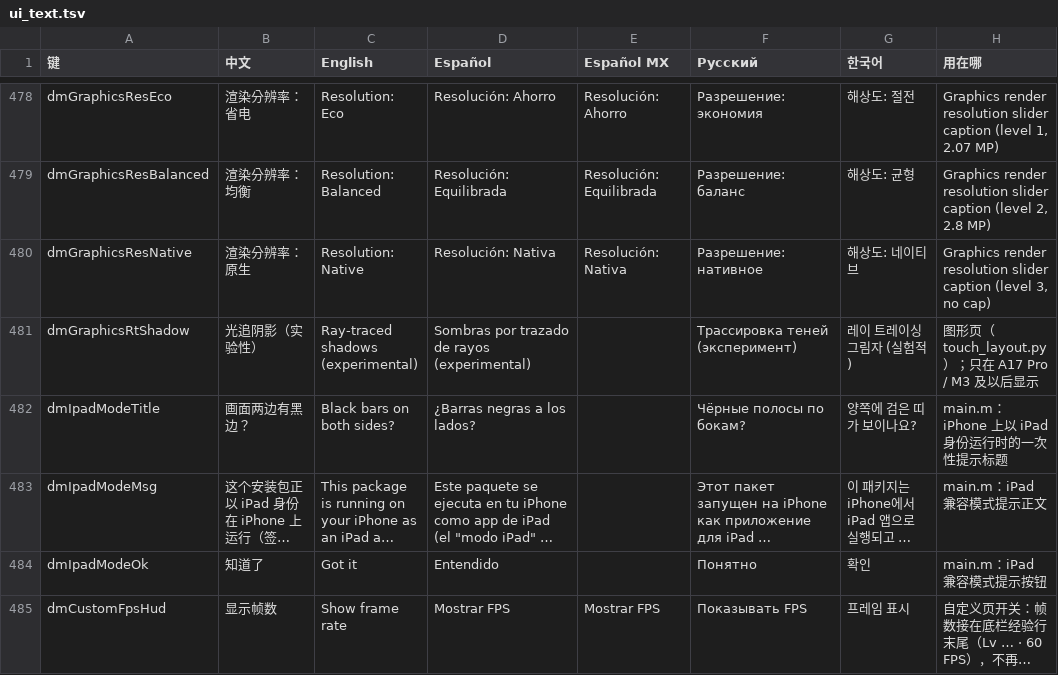
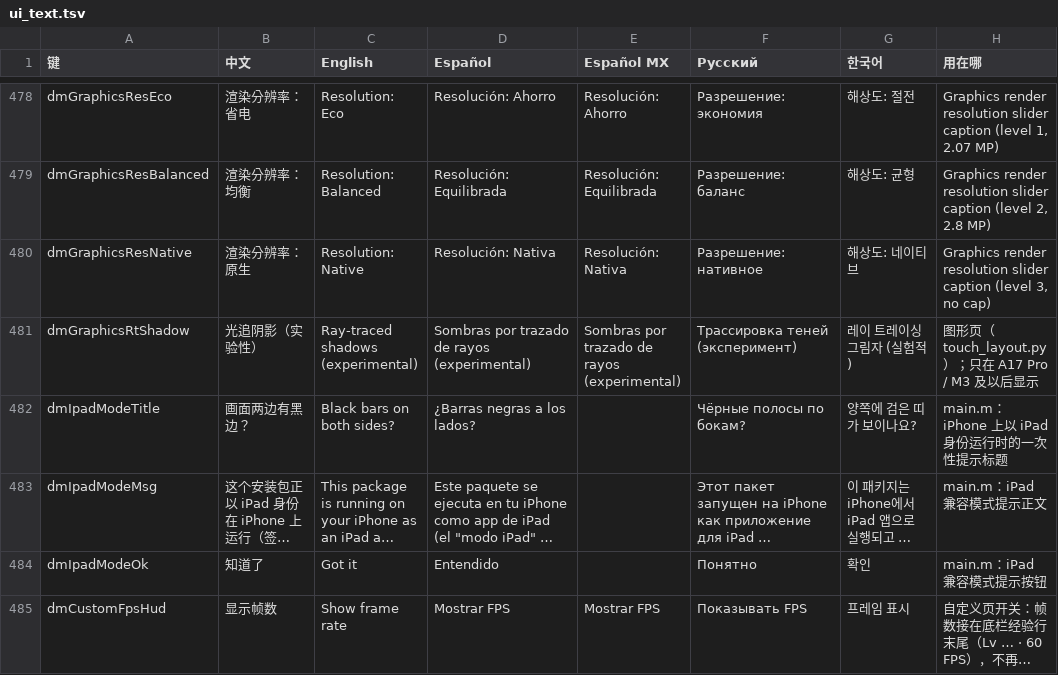
Before and after one commit to augustxxx-debug/d2r-mobile-plus, a TSV file: dm/i18n/ui_text.tsv, drawn as a sheet; only a part is shown, gaps mark what is left out; long unchanged cells end in ….

```diff
--- a/dm/i18n/ui_text.tsv
+++ b/dm/i18n/ui_text.tsv
@@ -480,3 +480,3 @@ dmGraphicsResBalanced	渲染分辨率：均衡	Resolution: Balanced	Resolución:
 dmGraphicsResNative	渲染分辨率：原生	Resolution: Native	Resolución: Nativa	Resolución: Nativa	Разрешение: нативное	해상도: 네이티브	Graphics render resolution slider caption (level 3, no cap)
-dmGraphicsRtShadow	光追阴影（实验性）	Ray-traced shadows (experimental)	Sombras por trazado de rayos (experimental)		Трассировка теней (эксперимент)	레이 트레이싱 그림자 (실험적)	图形页（touch_layout.py）；只在 A17 Pro / M3 及以后显示
+dmGraphicsRtShadow	光追阴影（实验性）	Ray-traced shadows (experimental)	Sombras por trazado de rayos (experimental)	Sombras por trazado de rayos (experimental)	Трассировка теней (эксперимент)	레이 트레이싱 그림자 (실험적)	图形页（touch_layout.py）；只在 A17 Pro / M3 及以后显示
 dmIpadModeTitle	画面两边有黑边？	Black bars on both sides?	¿Barras negras a los lados?		Чёрные полосы по бокам?	양쪽에 검은 띠가 보이나요?	main.m：iPhone 上以 iPad 身份运行时的一次性提示标题
```
Also changed, not shown: 5 other files.
